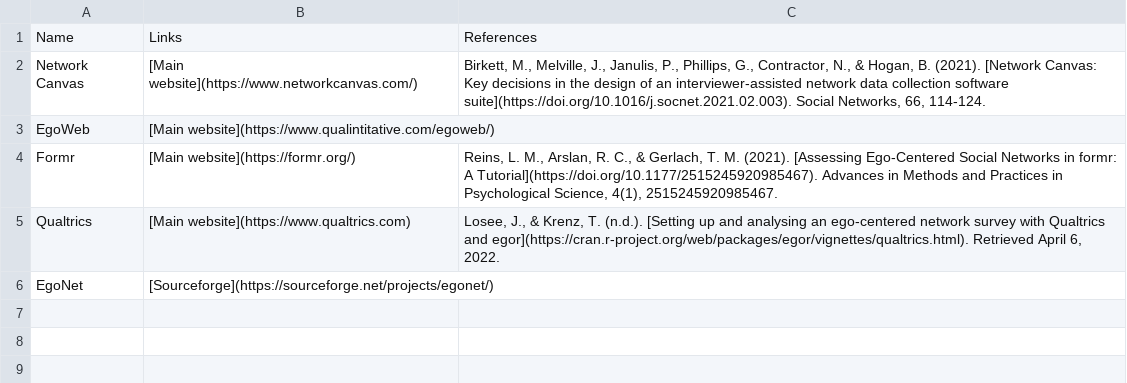
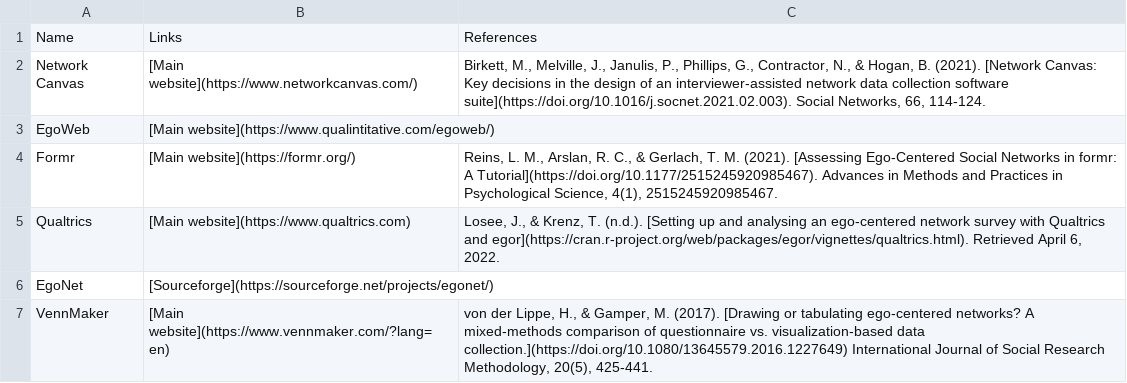
Before and after one commit to raffaelevacca/Open-social-network-surveys, a CSV file: Data/software.csv, drawn as a sheet; the diff names each change by its address in the sheet, - before the commit and + after, or states it on an @@ line.

Commit message:
Added VennMaker to software

```diff
--- a/Data/software.csv
+++ b/Data/software.csv
+row 7: VennMaker | [Main website](https://www.vennmaker.com/?lang=en) | von der Lippe, H., & Gamper, M. (2017). [Drawing or tabulating ego-centered networks? A mixed-methods comparison of questionnaire vs. visualization-based data collection.](https://doi.org/10.1080/13645579.2016.1227649) International Journal of Social Research Methodology, 20(5), 425-441.
```
Also changed, not shown: 1 other file.
